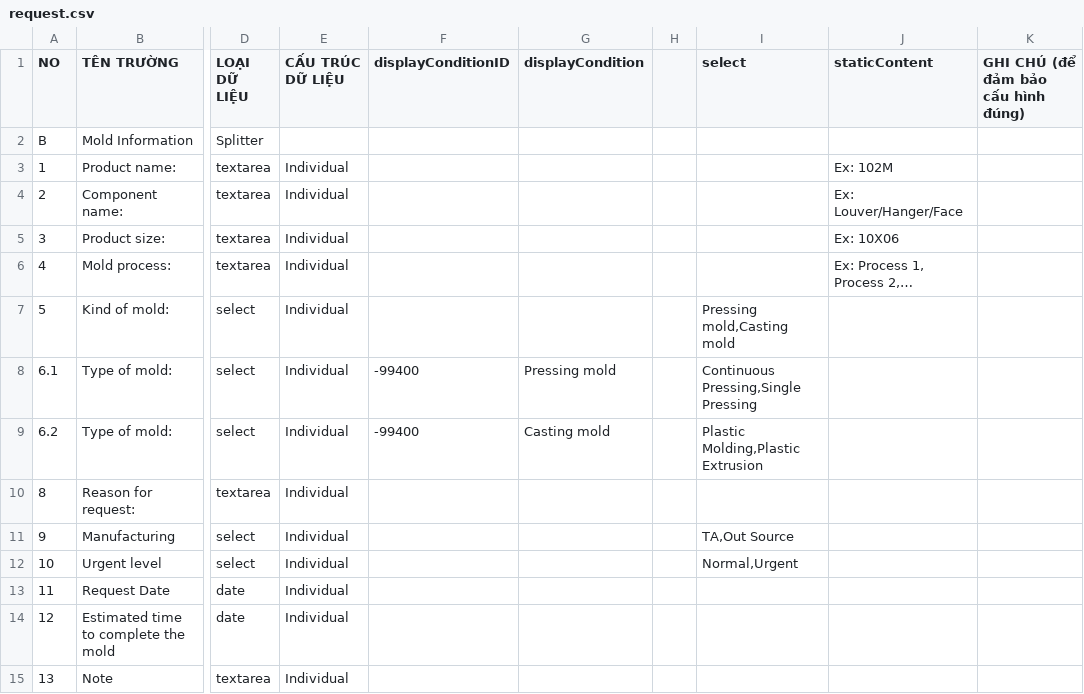
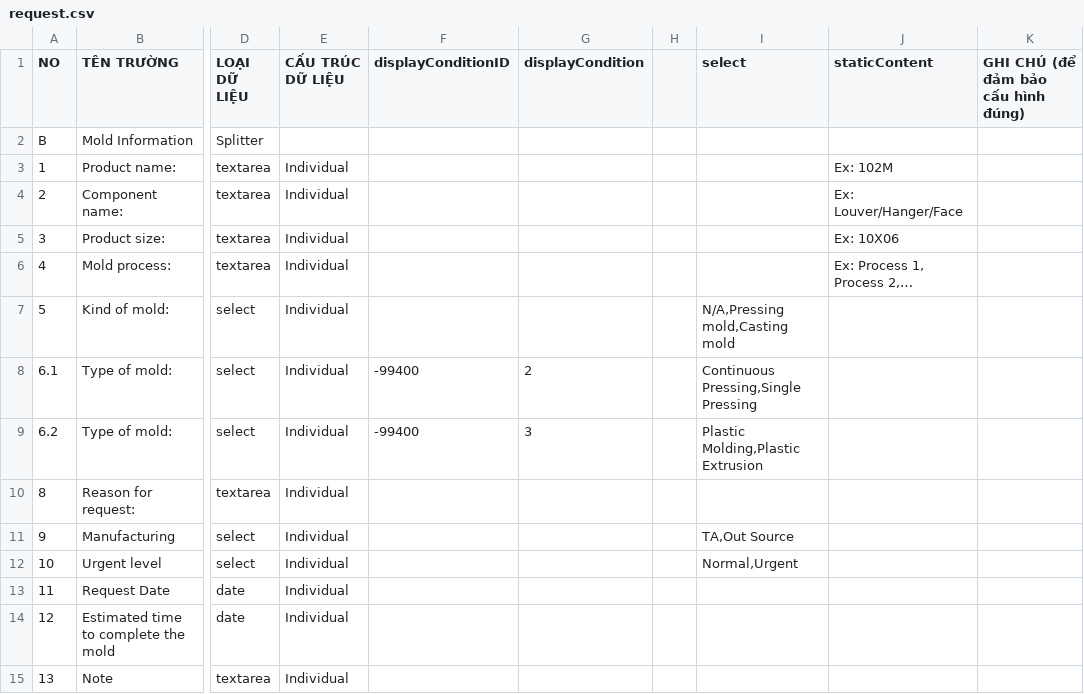
Before and after one commit to lctzz540/e-approval-tool, a CSV file: request.csv, drawn as a sheet; only a part is shown, gaps mark what is left out; the diff names each change by its address in the sheet, - before the commit and + after, or states it on an @@ line.

Commit message:
export file json

```diff
--- a/request.csv
+++ b/request.csv
-I7 (select): Pressing mold,Casting mold
+I7 (select): N/A,Pressing mold,Casting mold
-G8 (displayCondition): Pressing mold
+G8 (displayCondition): 2
-G9 (displayCondition): Casting mold
+G9 (displayCondition): 3
```
Also changed, not shown: 5 other files.
